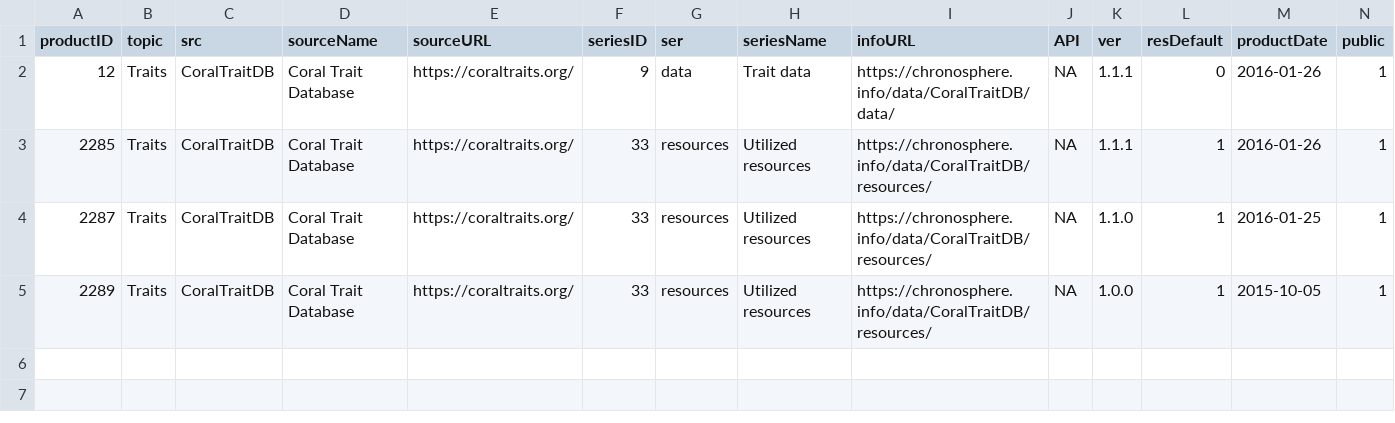
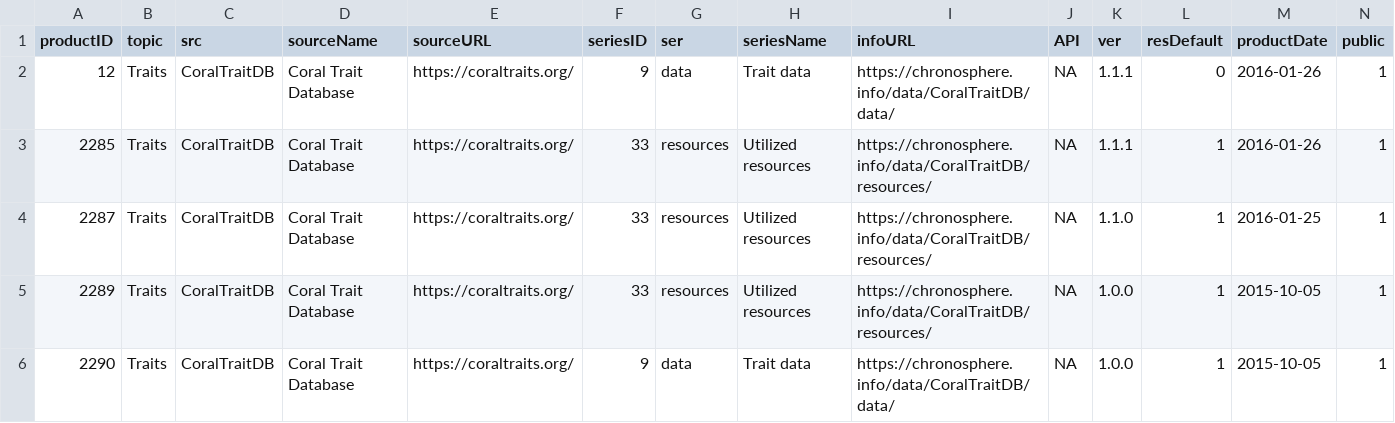
Before and after one commit to chronosphere-info/chrono_arch_2, a CSV file: users/public/R/CoralTraitDB.csv, drawn as a sheet; only a part is shown; rows hold the shown columns only; the diff names each change by its address in the sheet, - before the commit and + after, or states it on an @@ line.

Commit message:
Update to version 20231110_b164

```diff
--- a/users/public/R/CoralTraitDB.csv
+++ b/users/public/R/CoralTraitDB.csv
+row 6: 2290 | Traits | CoralTraitDB | Coral Trait Database | https://coraltraits.org/ | 9 | data | Trait data | https://chronosphere.info/data/CoralTraitDB/data/ | NA | 1.0.0 | 1 | 2015-10-05 | 1
```
Also changed, not shown: 2 other files.
